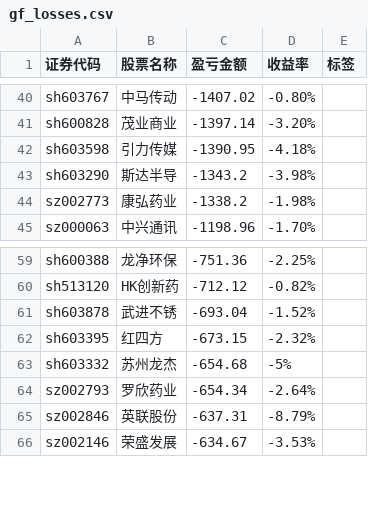
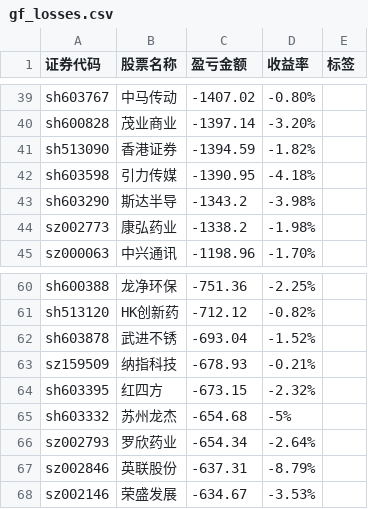
Before and after one commit to gniqizeuy/gniqizeuy.github.io, a CSV file: assets/data/gf_losses.csv, drawn as a sheet; only a part is shown, gaps mark what is left out; the diff covers the shown part only; the diff names each change by its address in the sheet, - before the commit and + after, or states it on an @@ line.

```diff
--- a/assets/data/gf_losses.csv
+++ b/assets/data/gf_losses.csv
+row 41: sh513090 | 香港证券 | -1394.59 | -1.82%
+row 63: sz159509 | 纳指科技 | -678.93 | -0.21%
```
Also changed, not shown: 4 added rows and 6 removed rows elsewhere in this file, 1 other file.
